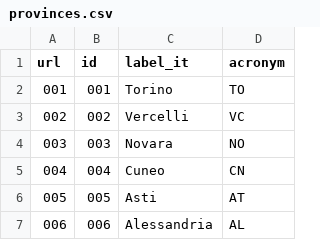
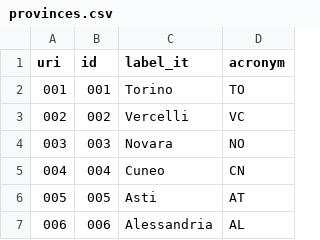
Before and after one commit to par-tec/dati-semantic-csv-apis, a CSV file: assets/controlled-vocabularies/provinces/provinces.csv, drawn as a sheet; only a part is shown.

```diff
--- a/assets/controlled-vocabularies/provinces/provinces.csv
+++ b/assets/controlled-vocabularies/provinces/provinces.csv
@@ -1,2 +1,2 @@
-"url","id","label_it","acronym"
+"uri","id","label_it","acronym"
 "001","001","Torino","TO"
```
Also changed, not shown: 45 other files.
